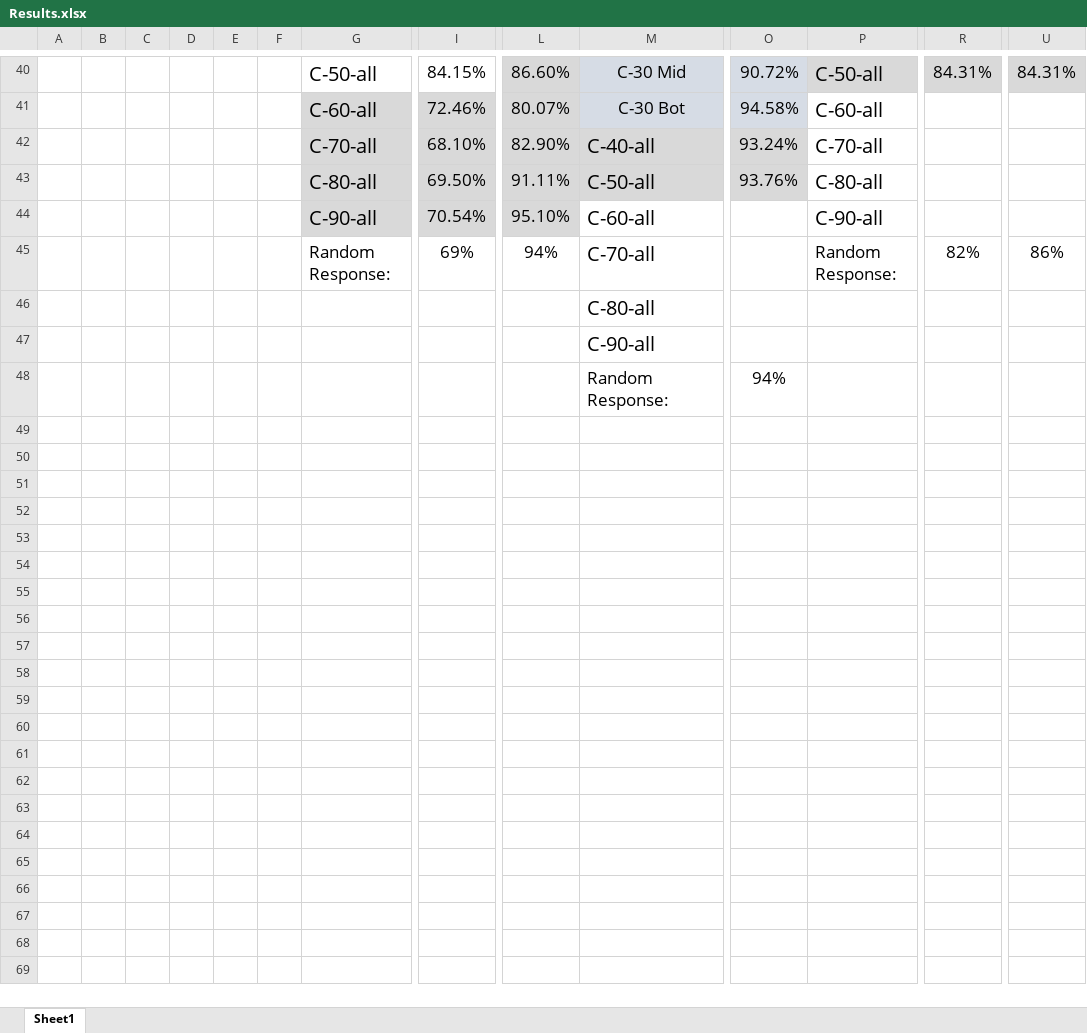
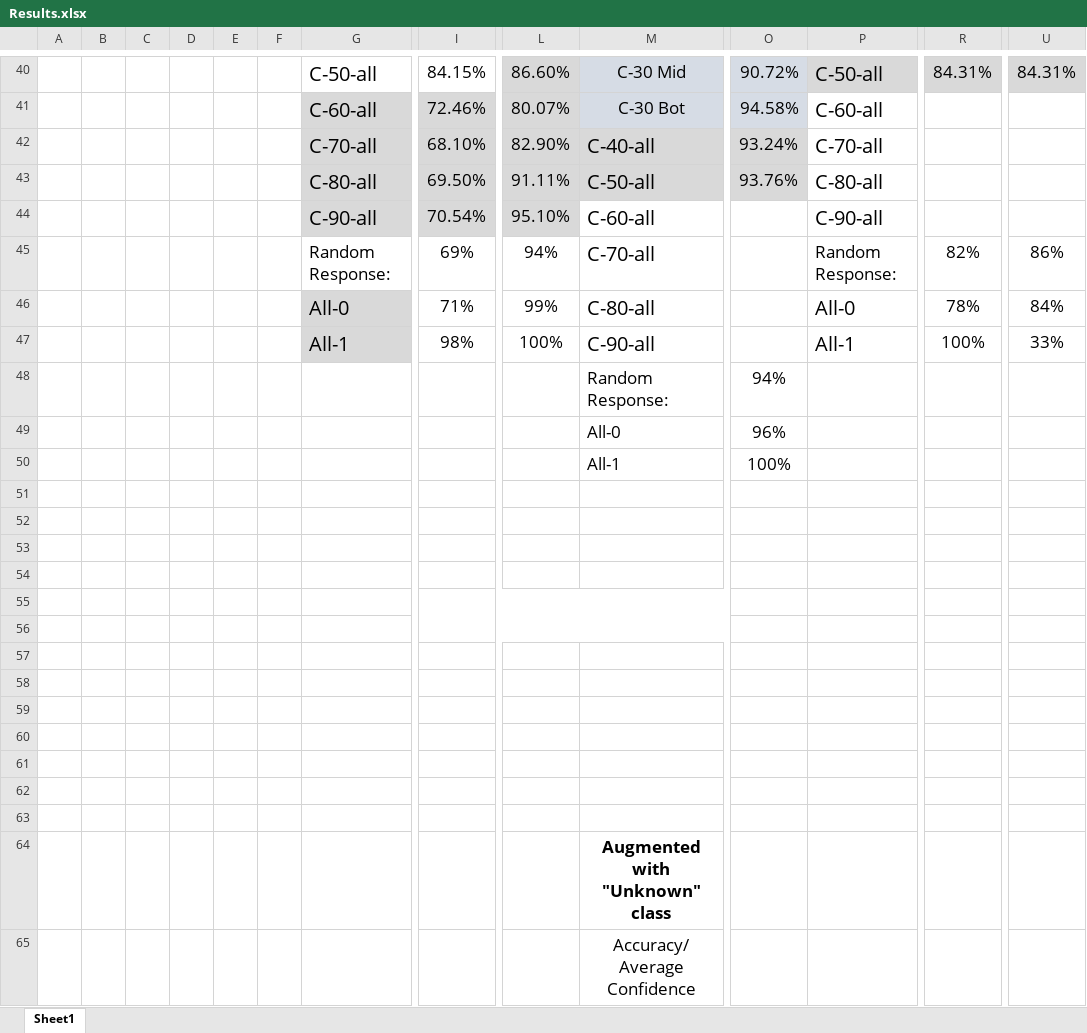
Before and after one commit to moeIsAwesome/puf-auth-ml, an Excel workbook: reports/Results.xlsx, sheet Sheet1, drawn as a sheet; only a part is shown, gaps mark what is left out; values as stored, in another font and other column widths than the file's, no borders; charts and pictures not drawn; removed rows and columns are numbered as before the commit, all else as after; rows hold the shown columns only; the diff covers the shown part only; the diff names each change by its address in the sheet, - before the commit and + after, or states it on an @@ line.

Commit message:
update results

```diff
--- a/reports/Results.xlsx (sheet Sheet1)
+++ b/reports/Results.xlsx (sheet Sheet1)
-row 46:  |  |  |  |  |  |  |  |  | C-80-all
-row 47:  |  |  |  |  |  |  |  |  | C-90-all
+row 46:  |  |  |  |  |  | All-0 | 71% | 99% | C-80-all |  | All-0 | 78% | 84%
+row 47:  |  |  |  |  |  | All-1 | 98% | 100% | C-90-all |  | All-1 | 100% | 33%
+row 49:  |  |  |  |  |  |  |  |  | All-0 | 96%
+row 50:  |  |  |  |  |  |  |  |  | All-1 | 100%
+row 51: (empty)
+row 52: (empty)
+row 53: (empty)
+row 54: (empty)
+row 55: (empty)
+row 56: (empty)
+row 57: (empty)
+row 58: (empty)
+row 59: (empty)
+row 60: (empty)
+row 61: (empty)
+row 62: (empty)
+row 63: (empty)
+row 64:  |  |  |  |  |  |  |  |  | Augmented with "Unknown" class
+row 65:  |  |  |  |  |  |  |  |  | Accuracy/ Average Confidence
```
Also changed, not shown: 10 added rows and 12 edited cells elsewhere in this sheet, charts or pictures, 1 other file.
